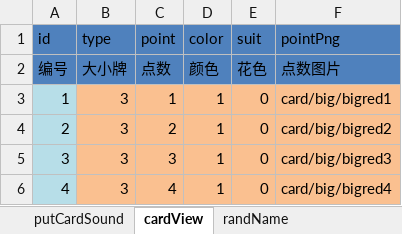
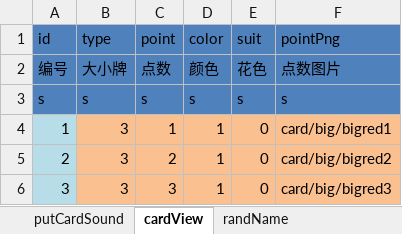
Before and after one commit to tidys/CocosCreatorPlugins, an Excel workbook: doc/excel-killer/test.xlsx, sheet cardView, drawn as a sheet; only a part is shown; the shorter side is filled out with more unchanged rows; values as stored, in another font and other column widths than the file's, no borders; the diff names each change by its address in the sheet, - before the commit and + after, or states it on an @@ line.

```diff
--- a/doc/excel-killer/test.xlsx (sheet cardView)
+++ b/doc/excel-killer/test.xlsx (sheet cardView)
+row 3: s | s | s | s | s | s
```
Also changed, not shown: sheet putCardSound, sheet randName, doc/excel-killer/1/ada.xlsx, 10 other files.
